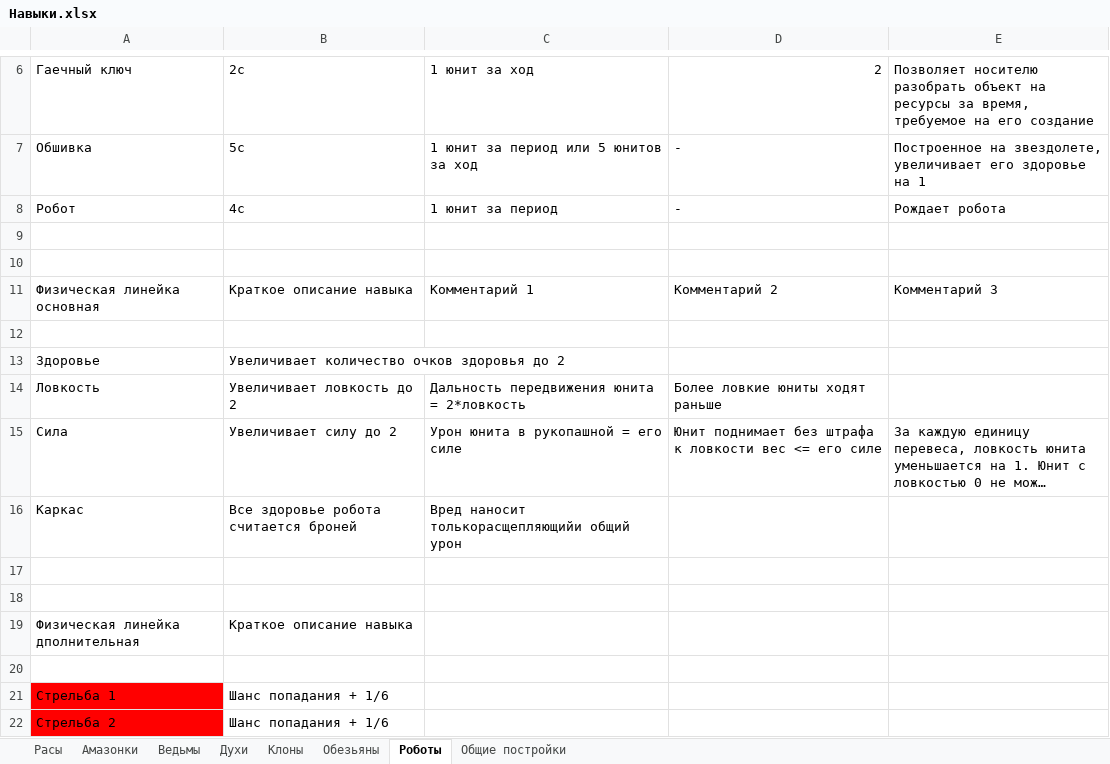
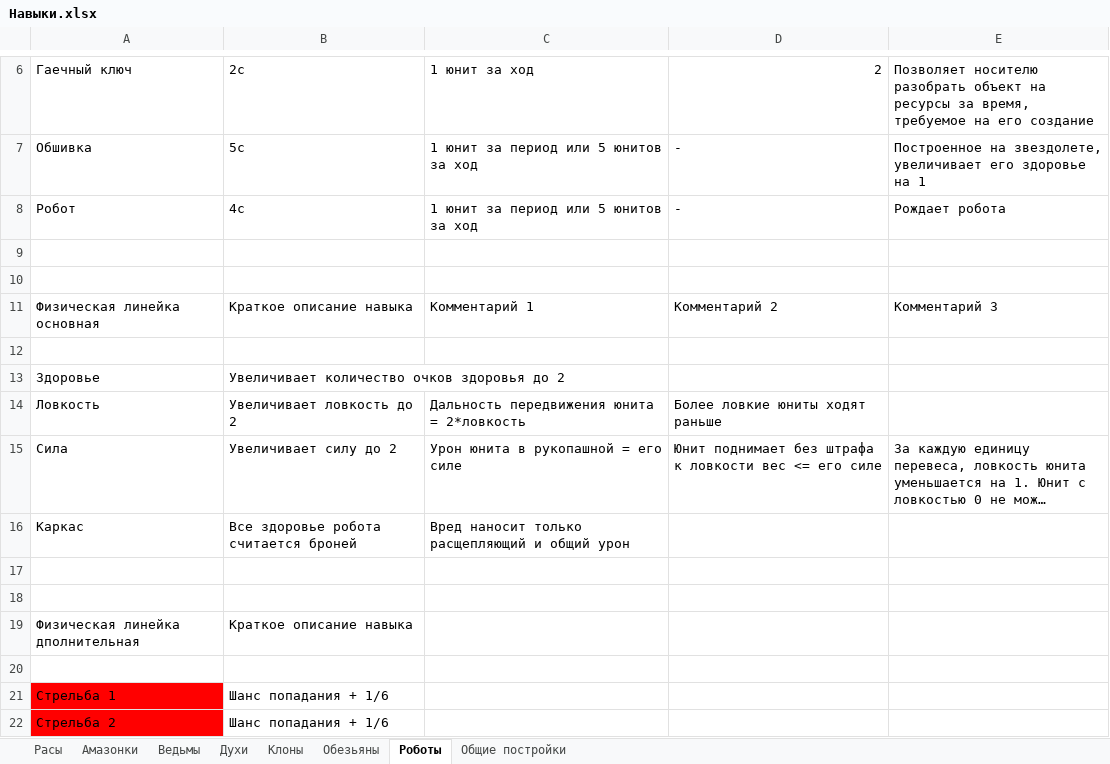
Before and after one commit to SpaceDiary/SpaceDiary, an Excel workbook: doc/Навыки.xlsx, sheet Роботы, drawn as a sheet; only a part is shown, gaps mark what is left out; long unchanged cells end in …; values as stored, in another font and other column widths than the file's, no borders; the diff names each change by its address in the sheet, - before the commit and + after, or states it on an @@ line.

```diff
--- a/doc/Навыки.xlsx (sheet Роботы)
+++ b/doc/Навыки.xlsx (sheet Роботы)
-C8: 1 юнит за период
+C8: 1 юнит за период или 5 юнитов за ход
-C16: Вред наносит толькорасщепляющийи общий урон
+C16: Вред наносит только расщепляющий и общий урон
```
Also changed, not shown: sheet Амазонки, 37 other files.
